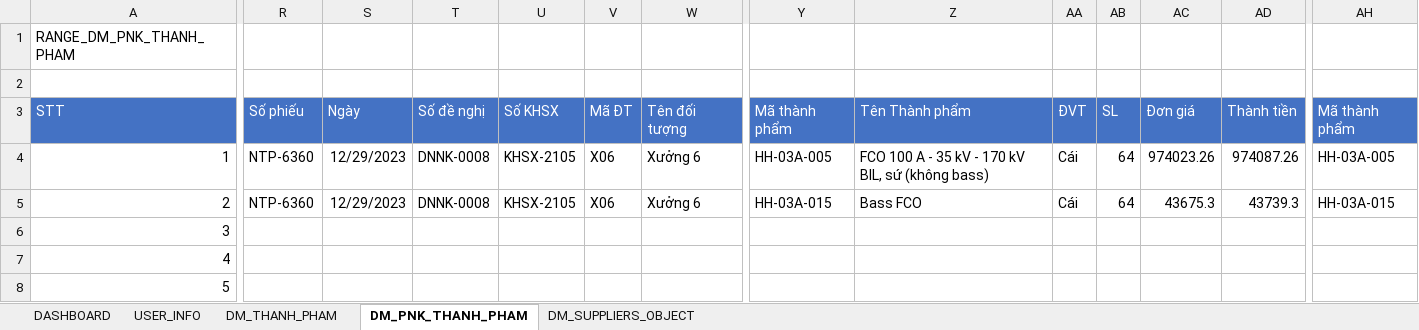
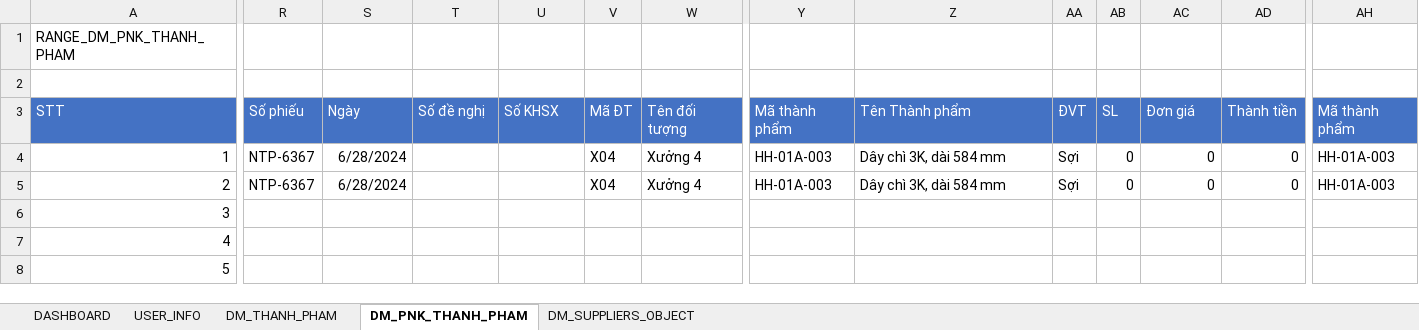
Before and after one commit to NGUYEN-LONG-BS/VBA_MINI_PROJECTS, an Excel workbook: VB05_QUAN_LY_KHO/KE_HOACH_SAN_XUAT.xlsm, sheet DM_PNK_THANH_PHAM, drawn as a sheet; only a part is shown, gaps mark what is left out; values as stored, in another font and other column widths than the file's, no borders; the diff covers the shown part only; the diff names each change by its address in the sheet, - before the commit and + after, or states it on an @@ line.

Commit message:
commit

```diff
--- a/VB05_QUAN_LY_KHO/KE_HOACH_SAN_XUAT.xlsm (sheet DM_PNK_THANH_PHAM)
+++ b/VB05_QUAN_LY_KHO/KE_HOACH_SAN_XUAT.xlsm (sheet DM_PNK_THANH_PHAM)
-R4:R5: NTP-6360
+R4:R5: NTP-6367
-S4:S5: 12/29/2023
+S4:S5: 6/28/2024
-T4:T5: DNNK-0008
+T4:T5: (empty)
-U4:U5: KHSX-2105
+U4:U5: (empty)
-V4:V5: X06
+V4:V5: X04
-W4:W5: Xưởng 6
+W4:W5: Xưởng 4
-Y4: HH-03A-005
+Y4: HH-01A-003
-Z4: FCO 100 A - 35 kV - 170 kV BIL, sứ (không bass)
+Z4: Dây chì 3K, dài 584 mm
-AA4:AA5: Cái
+AA4:AA5: Sợi
-AB4:AB5: 64
+AB4:AB5: 0
-AC4: 974023.26
+AC4: 0
-AD4: 974087.26
+AD4: 0
-AH4: HH-03A-005
+AH4: HH-01A-003
-Y5: HH-03A-015
+Y5: HH-01A-003
-Z5: Bass FCO
+Z5: Dây chì 3K, dài 584 mm
-AC5: 43675.3
+AC5: 0
-AD5: 43739.3
+AD5: 0
-AH5: HH-03A-015
+AH5: HH-01A-003
```
Also changed, not shown: 12 edited cells elsewhere in this sheet.
